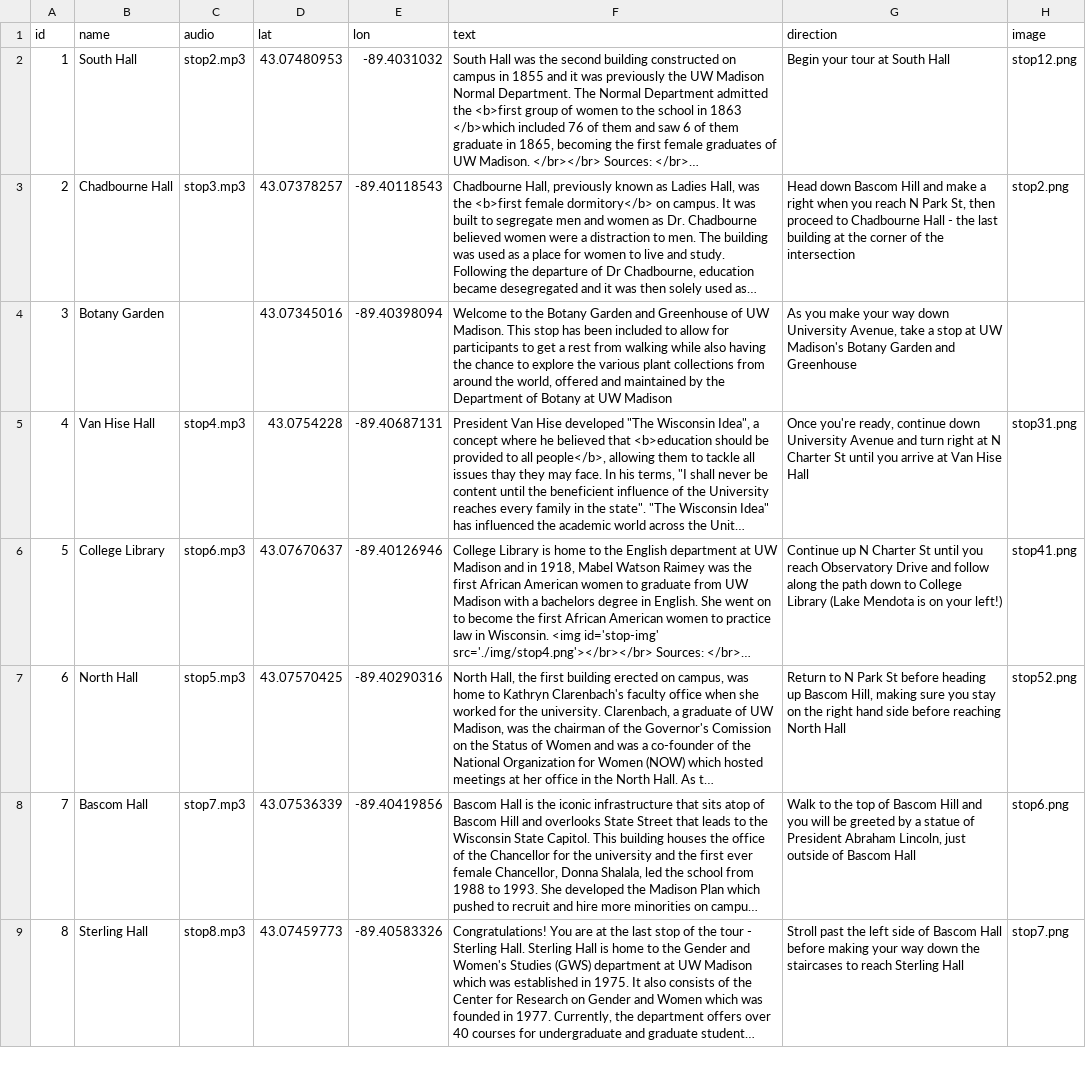
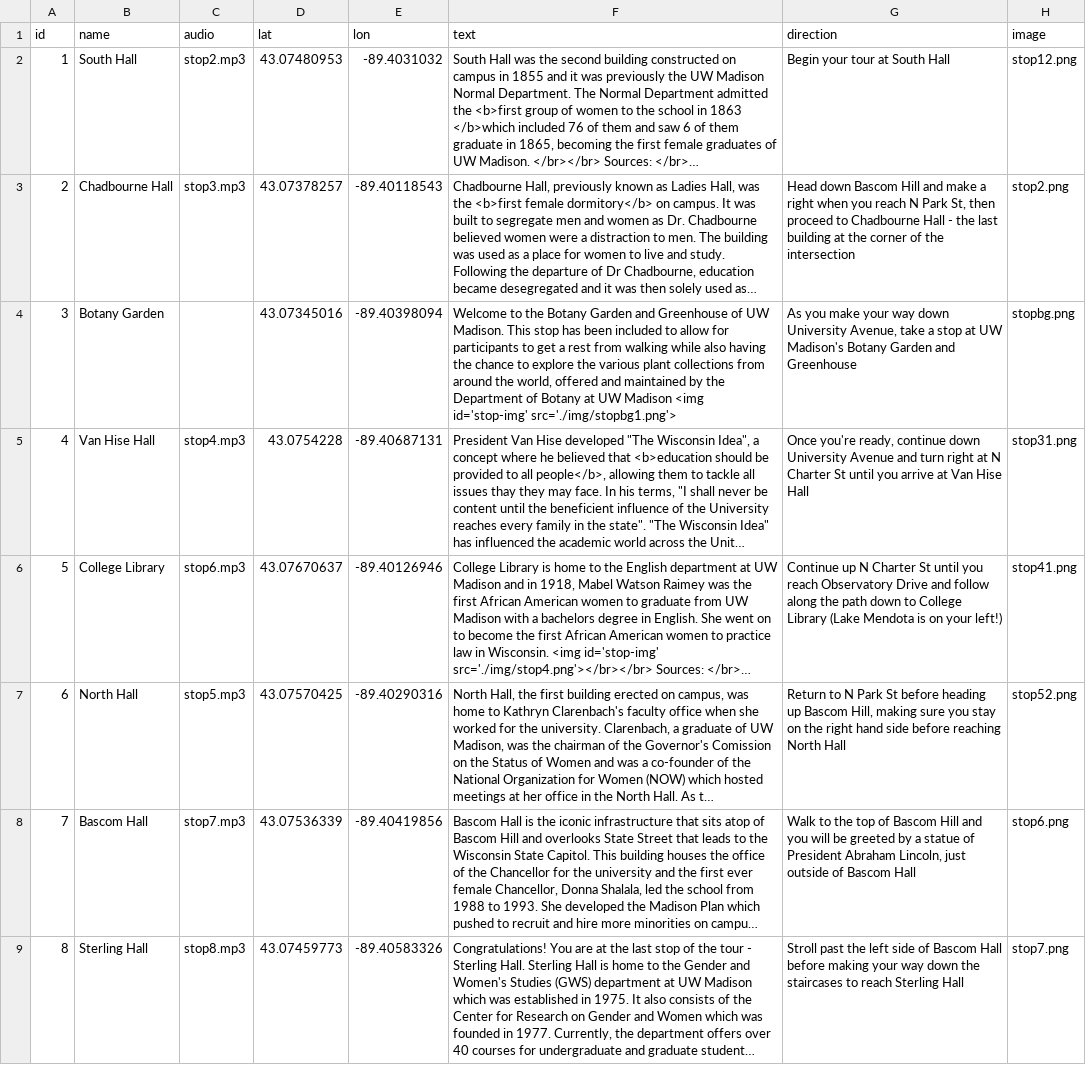
Before and after one commit to cc-carto/uwm_womens_walkingtour, a CSV file: assets/stops.csv, drawn as a sheet; long unchanged cells end in …; the diff names each change by its address in the sheet, - before the commit and + after, or states it on an @@ line.

```diff
--- a/assets/stops.csv
+++ b/assets/stops.csv
-F4 (text): …UW Madison
+F4 (text): …UW Madison <img id='stop-img' src='./img/stopbg1.png'>
-H4 (image): (empty)
+H4 (image): stopbg.png
```
Also changed, not shown: 2 other files.
